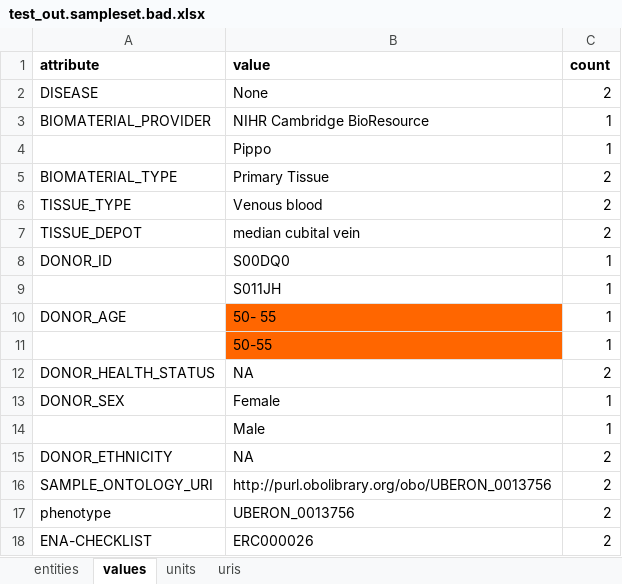
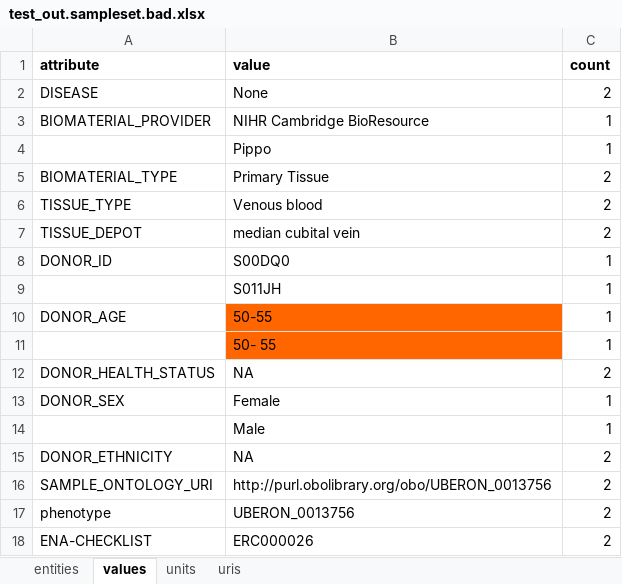
Before and after one commit to FAANG/dcc-validate-metadata, an Excel workbook: t/test_out.sampleset.bad.xlsx, sheet values, drawn as a sheet; values as stored, in another font and other column widths than the file's, no borders; the diff names each change by its address in the sheet, - before the commit and + after, or states it on an @@ line.

```diff
--- a/t/test_out.sampleset.bad.xlsx (sheet values)
+++ b/t/test_out.sampleset.bad.xlsx (sheet values)
-B10 (value): 50- 55
+B10 (value): 50-55
-B11 (value): 50-55
+B11 (value): 50- 55
```
Also changed, not shown: t/test_out.experimentset.bad.xlsx, 10 other files.
